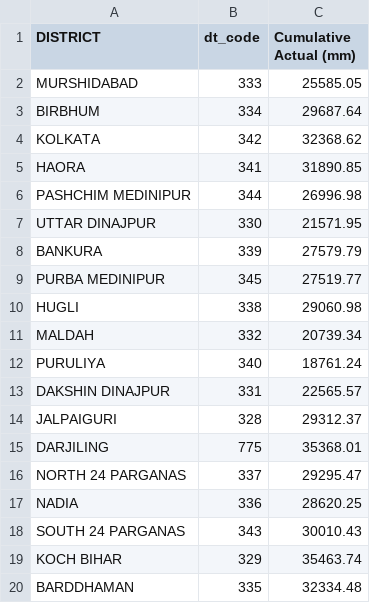
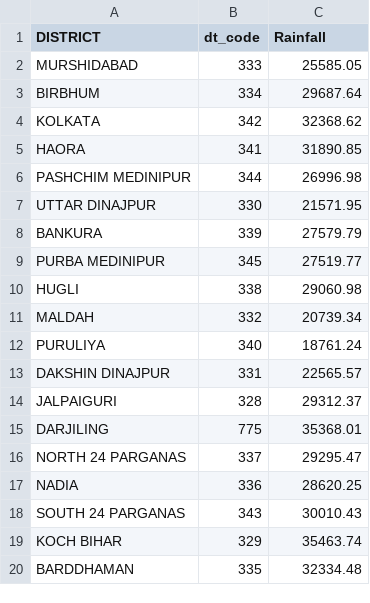
Before and after one commit to learnityframework/learnity, a CSV file: District_wise_cumulative_rainfall_2015-2022.csv, drawn as a sheet.

Commit message:
Update District_wise_cumulative_rainfall_2015-2022.csv

```diff
--- a/District_wise_cumulative_rainfall_2015-2022.csv
+++ b/District_wise_cumulative_rainfall_2015-2022.csv
@@ -1,2 +1,2 @@
-DISTRICT,dt_code,Cumulative Actual (mm)
+DISTRICT,dt_code,Rainfall
 MURSHIDABAD,"333",25585.05
```
